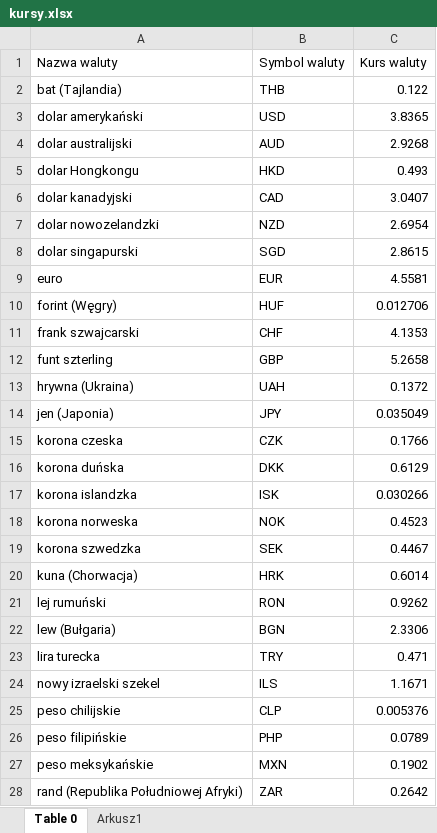
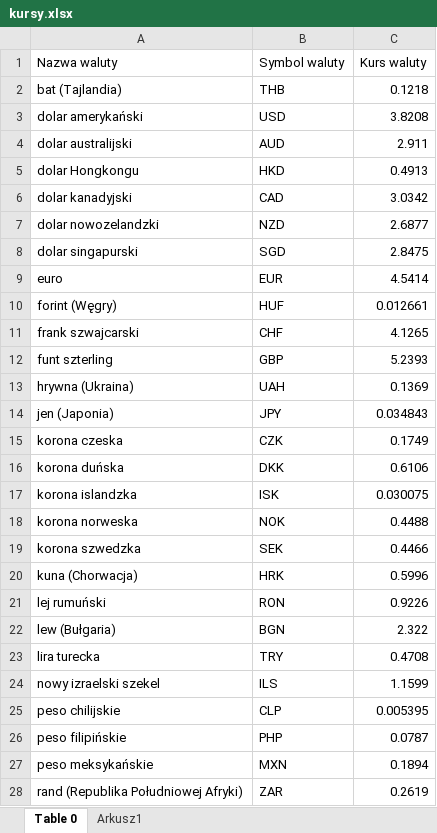
Before and after one commit to filrat2/projekt-2021-ratajszczak, an Excel workbook: kursy.xlsx, sheet Table 0, drawn as a sheet; only a part is shown; values as stored, in another font and other column widths than the file's, no borders; table styles not drawn; the diff covers the shown part only; the diff names each change by its address in the sheet, - before the commit and + after, or states it on an @@ line.

Commit message:
aktualizacja danych w pliku "kursy.xlsx" (12.04.2121)

```diff
--- a/kursy.xlsx (sheet Table 0)
+++ b/kursy.xlsx (sheet Table 0)
-C2 (Kurs waluty): 0.122
+C2 (Kurs waluty): 0.1218
-C3 (Kurs waluty): 3.8365
+C3 (Kurs waluty): 3.8208
-C4 (Kurs waluty): 2.9268
+C4 (Kurs waluty): 2.911
-C5 (Kurs waluty): 0.493
+C5 (Kurs waluty): 0.4913
-C6 (Kurs waluty): 3.0407
+C6 (Kurs waluty): 3.0342
-C7 (Kurs waluty): 2.6954
+C7 (Kurs waluty): 2.6877
-C8 (Kurs waluty): 2.8615
+C8 (Kurs waluty): 2.8475
-C9 (Kurs waluty): 4.5581
+C9 (Kurs waluty): 4.5414
-C10 (Kurs waluty): 0.012706
+C10 (Kurs waluty): 0.012661
-C11 (Kurs waluty): 4.1353
+C11 (Kurs waluty): 4.1265
-C12 (Kurs waluty): 5.2658
+C12 (Kurs waluty): 5.2393
-C13 (Kurs waluty): 0.1372
+C13 (Kurs waluty): 0.1369
-C14 (Kurs waluty): 0.035049
+C14 (Kurs waluty): 0.034843
-C15 (Kurs waluty): 0.1766
+C15 (Kurs waluty): 0.1749
-C16 (Kurs waluty): 0.6129
+C16 (Kurs waluty): 0.6106
-C17 (Kurs waluty): 0.030266
+C17 (Kurs waluty): 0.030075
-C18 (Kurs waluty): 0.4523
+C18 (Kurs waluty): 0.4488
-C19 (Kurs waluty): 0.4467
+C19 (Kurs waluty): 0.4466
-C20 (Kurs waluty): 0.6014
+C20 (Kurs waluty): 0.5996
-C21 (Kurs waluty): 0.9262
+C21 (Kurs waluty): 0.9226
-C22 (Kurs waluty): 2.3306
+C22 (Kurs waluty): 2.322
-C23 (Kurs waluty): 0.471
+C23 (Kurs waluty): 0.4708
-C24 (Kurs waluty): 1.1671
+C24 (Kurs waluty): 1.1599
-C25 (Kurs waluty): 0.005376
+C25 (Kurs waluty): 0.005395
-C26 (Kurs waluty): 0.0789
+C26 (Kurs waluty): 0.0787
-C27 (Kurs waluty): 0.1902
+C27 (Kurs waluty): 0.1894
-C28 (Kurs waluty): 0.2642
+C28 (Kurs waluty): 0.2619
```
Also changed, not shown: 8 edited cells elsewhere in this sheet.
